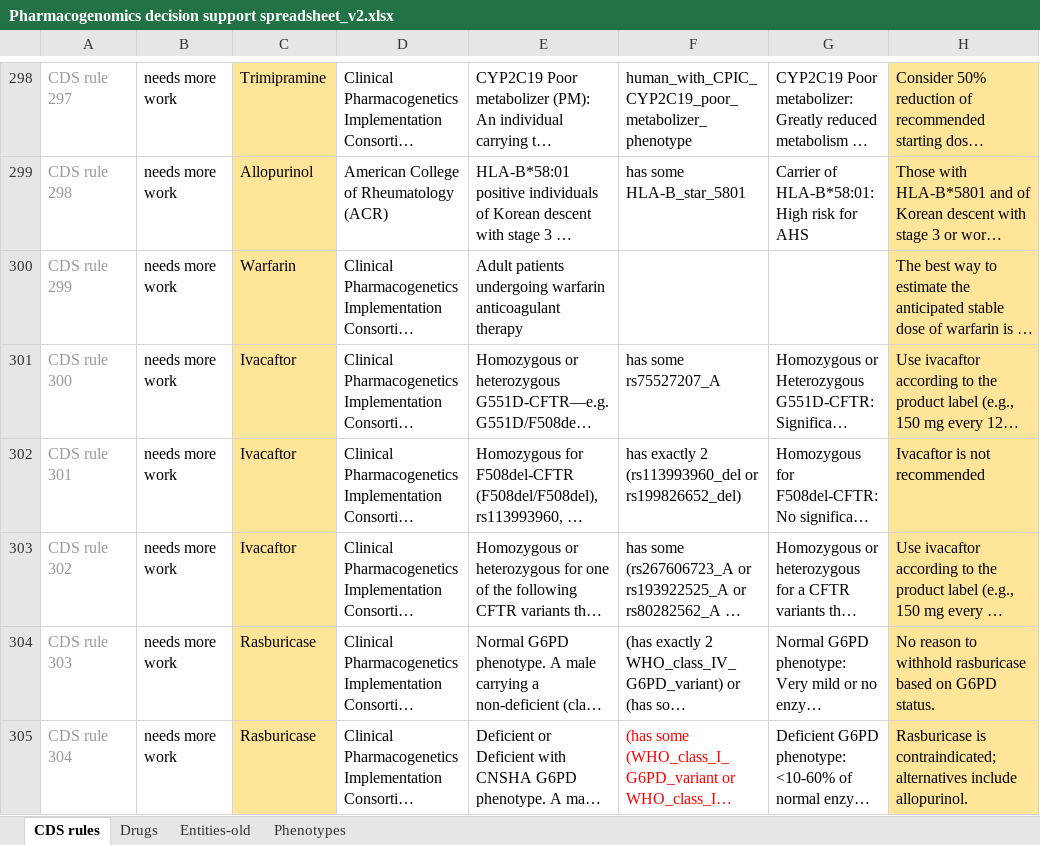
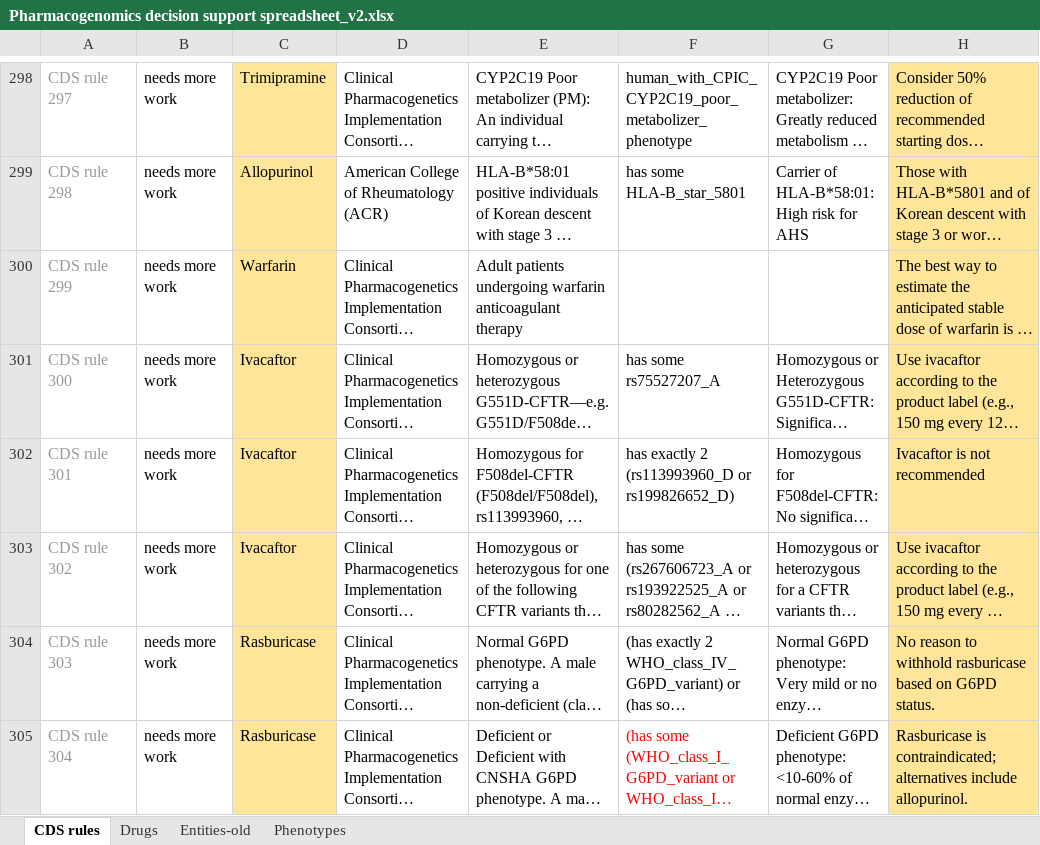
Before and after one commit to rezacsedu/genomic-cds, an Excel workbook: knowledge-base/trunk/data/decision-support-rules/Pharmacogenomics decision support spreadsheet_v2.xlsx, sheet CDS rules, drawn as a sheet; only a part is shown, gaps mark what is left out; long unchanged cells end in …; values as stored, in another font and other column widths than the file's, no borders; charts and pictures and conditional formats not drawn; the diff names each change by its address in the sheet, - before the commit and + after, or states it on an @@ line.

Commit message:
changed _del to _D in OWL representation

```diff
--- a/knowledge-base/trunk/data/decision-support-rules/Pharmacogenomics decision support spreadsheet_v2.xlsx (sheet CDS rules)
+++ b/knowledge-base/trunk/data/decision-support-rules/Pharmacogenomics decision support spreadsheet_v2.xlsx (sheet CDS rules)
-F302: …exactly 2 (rs113993960_del or rs199826652_del)
+F302: …exactly 2 (rs113993960_D or rs199826652_D)
```
